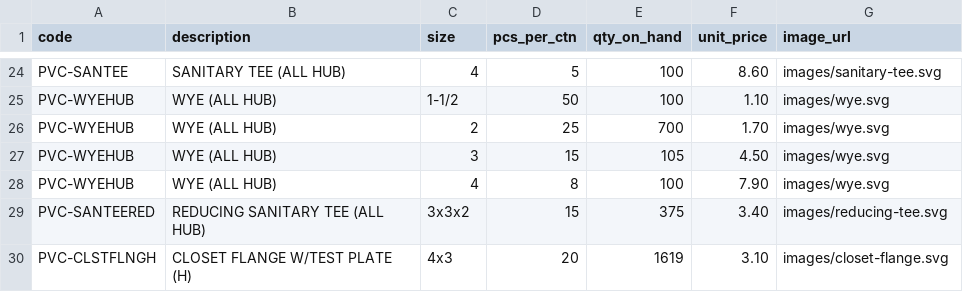
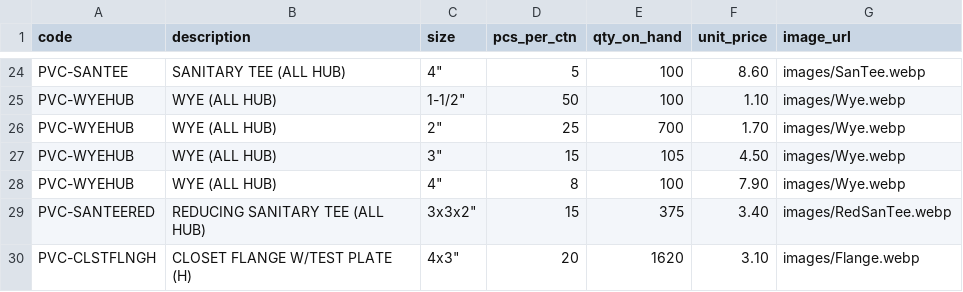
Before and after one commit to baruchbg/allprobuildingsupplies, a CSV file: products.csv, drawn as a sheet; only a part is shown, gaps mark what is left out; the diff covers the shown part only; the diff names each change by its address in the sheet, - before the commit and + after, or states it on an @@ line.

```diff
--- a/products.csv
+++ b/products.csv
-C24 (size): 4
+C24 (size): 4"
-G24 (image_url): images/sanitary-tee.svg
+G24 (image_url): images/SanTee.webp
-C25 (size): 1-1/2
+C25 (size): 1-1/2"
-G25:G28 (image_url): images/wye.svg
+G25:G28 (image_url): images/Wye.webp
-C26 (size): 2
+C26 (size): 2"
-C27 (size): 3
+C27 (size): 3"
-C28 (size): 4
+C28 (size): 4"
-C29 (size): 3x3x2
+C29 (size): 3x3x2"
-G29 (image_url): images/reducing-tee.svg
+G29 (image_url): images/RedSanTee.webp
-C30 (size): 4x3
+C30 (size): 4x3"
-E30 (qty_on_hand): 1619
+E30 (qty_on_hand): 1620
-G30 (image_url): images/closet-flange.svg
+G30 (image_url): images/Flange.webp
```
Also changed, not shown: 48 edited cells elsewhere in this file, 1 other file.
